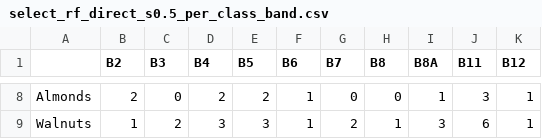
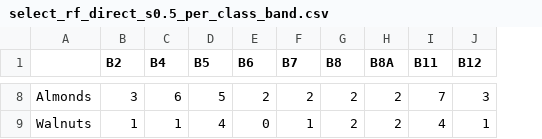
Before and after one commit to dikaizm/cropmap-remote-sensing-exps, a CSV file: data/processed/select_rf_direct_s0.5_per_class_band.csv, drawn as a sheet; only a part is shown, gaps mark what is left out; removed rows and columns are numbered as before the commit, all else as after; the diff covers the shown part only; the diff names each change by its address in the sheet, - before the commit and + after, or states it on an @@ line.

```diff
--- a/data/processed/select_rf_direct_s0.5_per_class_band.csv
+++ b/data/processed/select_rf_direct_s0.5_per_class_band.csv
-column C (B3), rows 8-9: 0 | 2
-B8 (B2): 2
+B8 (B2): 3
-C8 (B4): 2
+C8 (B4): 6
-D8 (B5): 2
+D8 (B5): 5
-E8 (B6): 1
+E8 (B6): 2
-F8 (B7): 0
+F8 (B7): 2
-G8 (B8): 0
+G8 (B8): 2
-H8 (B8A): 1
+H8 (B8A): 2
-I8 (B11): 3
+I8 (B11): 7
-J8 (B12): 1
+J8 (B12): 3
-C9 (B4): 3
+C9 (B4): 1
-D9 (B5): 3
+D9 (B5): 4
-E9 (B6): 1
+E9 (B6): 0
-F9 (B7): 2
+F9 (B7): 1
-G9 (B8): 1
+G9 (B8): 2
-H9 (B8A): 3
+H9 (B8A): 2
-I9 (B11): 6
+I9 (B11): 4
```
Also changed, not shown: 30 edited cells elsewhere in this file, data/processed/select_rf_direct_s0.5_per_class_detail.csv, data/processed/select_rf_direct_s0.5_per_class_pivot.csv, 4 other files.
